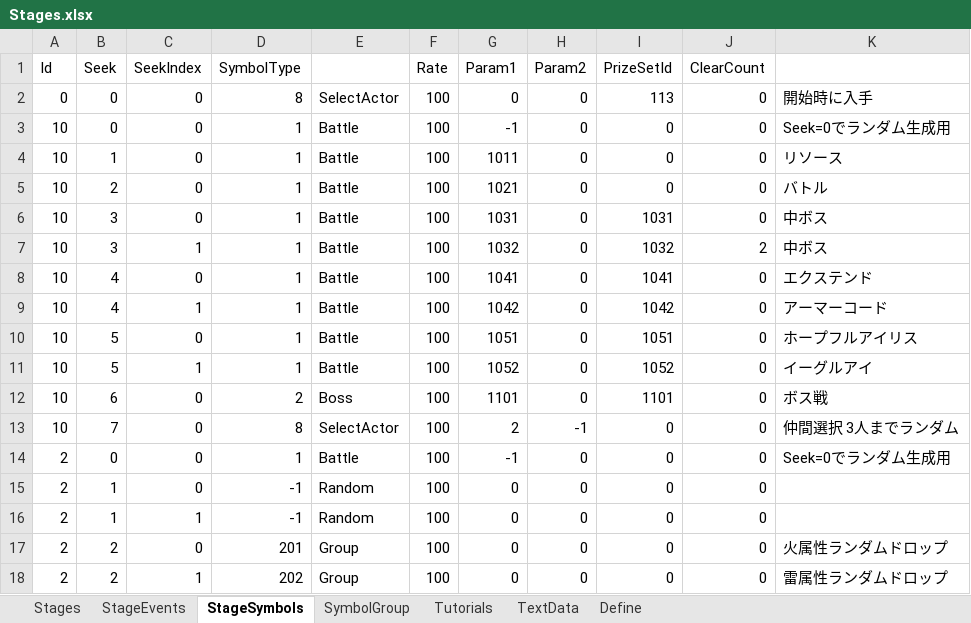
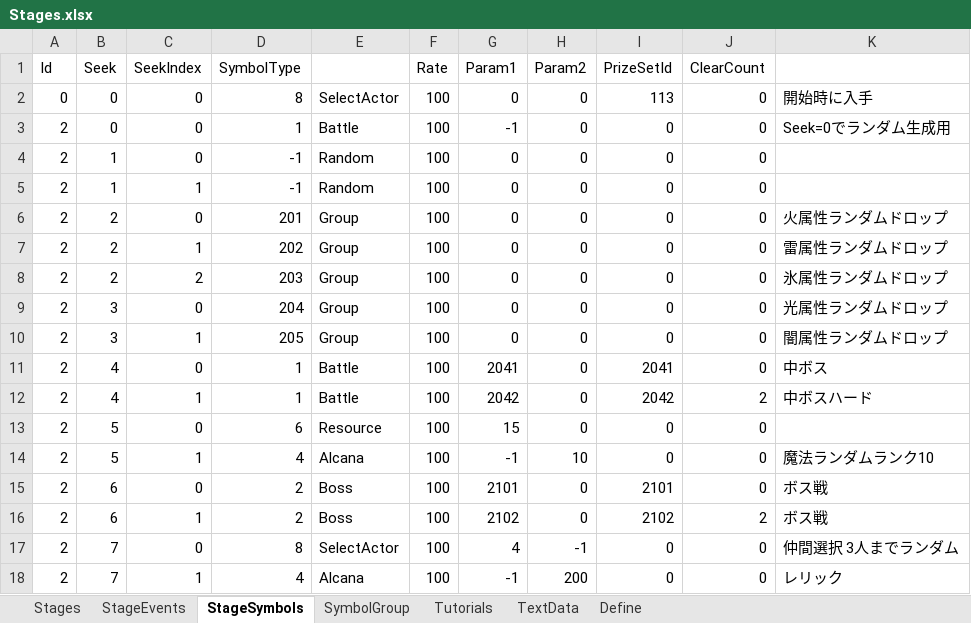
Before and after one commit to seedsclaft/unity, an Excel workbook: Assets/Data/Stages.xlsx, sheet StageSymbols, drawn as a sheet; only a part is shown; the shorter side is filled out with more unchanged rows; values as stored, in another font and other column widths than the file's, no borders; the diff names each change by its address in the sheet, - before the commit and + after, or states it on an @@ line.

```diff
--- a/Assets/Data/Stages.xlsx (sheet StageSymbols)
+++ b/Assets/Data/Stages.xlsx (sheet StageSymbols)
-row 3: 10 | 0 | 0 | 1 | Battle | 100 | -1 | 0 | 0 | 0 | Seek=0でランダム生成用
-row 4: 10 | 1 | 0 | 1 | Battle | 100 | 1011 | 0 | 0 | 0 | リソース
-row 5: 10 | 2 | 0 | 1 | Battle | 100 | 1021 | 0 | 0 | 0 | バトル
-row 6: 10 | 3 | 0 | 1 | Battle | 100 | 1031 | 0 | 1031 | 0 | 中ボス
-row 7: 10 | 3 | 1 | 1 | Battle | 100 | 1032 | 0 | 1032 | 2 | 中ボス
-row 8: 10 | 4 | 0 | 1 | Battle | 100 | 1041 | 0 | 1041 | 0 | エクステンド
-row 9: 10 | 4 | 1 | 1 | Battle | 100 | 1042 | 0 | 1042 | 0 | アーマーコード
-row 10: 10 | 5 | 0 | 1 | Battle | 100 | 1051 | 0 | 1051 | 0 | ホープフルアイリス
-row 11: 10 | 5 | 1 | 1 | Battle | 100 | 1052 | 0 | 1052 | 0 | イーグルアイ
-row 12: 10 | 6 | 0 | 2 | Boss | 100 | 1101 | 0 | 1101 | 0 | ボス戦
-row 13: 10 | 7 | 0 | 8 | SelectActor | 100 | 2 | -1 | 0 | 0 | 仲間選択 3人までランダム
```
Also changed, not shown: sheet Stages, Assets/Data/PrizeSets.xlsx, 18 other files.
